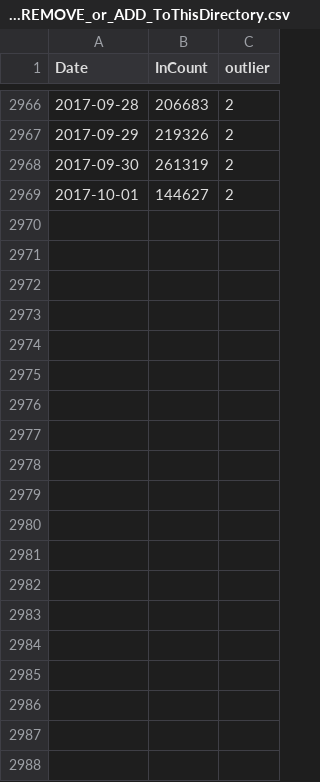
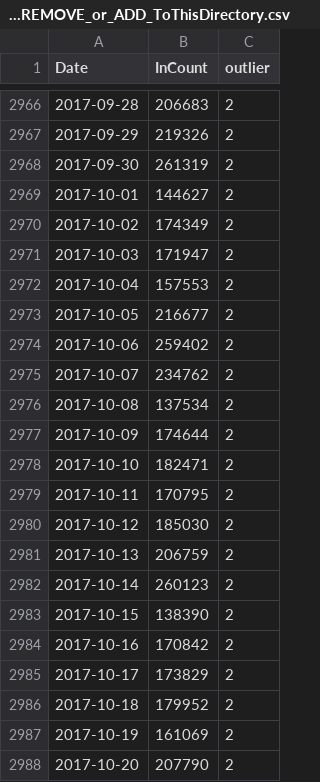
Before and after one commit to nickmalleson/lcc-footfall, a CSV file: webapp/downloaded_footfall dataset/aggregated_historical_HF/twentyFour_HoursAggregation_DoNot_REMOVE_or_ADD_ToThisDirectory.csv, drawn as a sheet; only a part is shown, gaps mark what is left out; the diff covers the shown part only.

```diff
--- a/webapp/downloaded_footfall dataset/aggregated_historical_HF/twentyFour_HoursAggregation_DoNot_REMOVE_or_ADD_ToThisDirectory.csv
+++ b/webapp/downloaded_footfall dataset/aggregated_historical_HF/twentyFour_HoursAggregation_DoNot_REMOVE_or_ADD_ToThisDirectory.csv
@@ -2969 +2969,20 @@
 "2017-10-01","144627",2
+"2017-10-02","174349",2
+"2017-10-03","171947",2
+"2017-10-04","157553",2
+"2017-10-05","216677",2
+"2017-10-06","259402",2
+"2017-10-07","234762",2
+"2017-10-08","137534",2
+"2017-10-09","174644",2
+"2017-10-10","182471",2
+"2017-10-11","170795",2
+"2017-10-12","185030",2
+"2017-10-13","206759",2
+"2017-10-14","260123",2
+"2017-10-15","138390",2
+"2017-10-16","170842",2
+"2017-10-17","173829",2
+"2017-10-18","179952",2
+"2017-10-19","161069",2
+"2017-10-20","207790",2
```
Also changed, not shown: 9 added rows elsewhere in this file, 2 other files.
